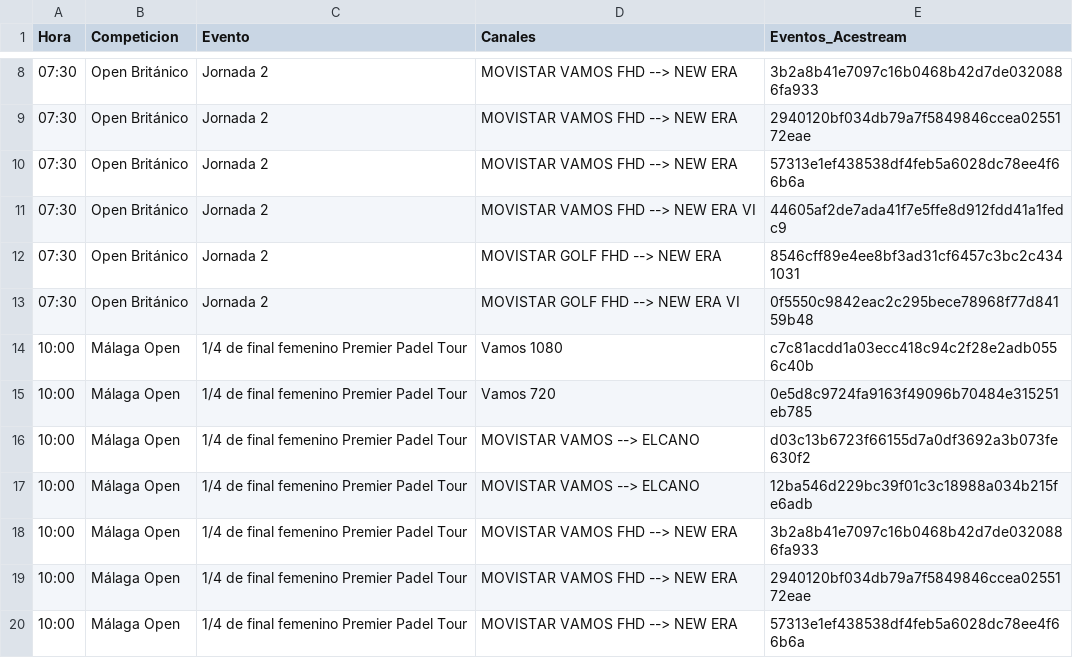
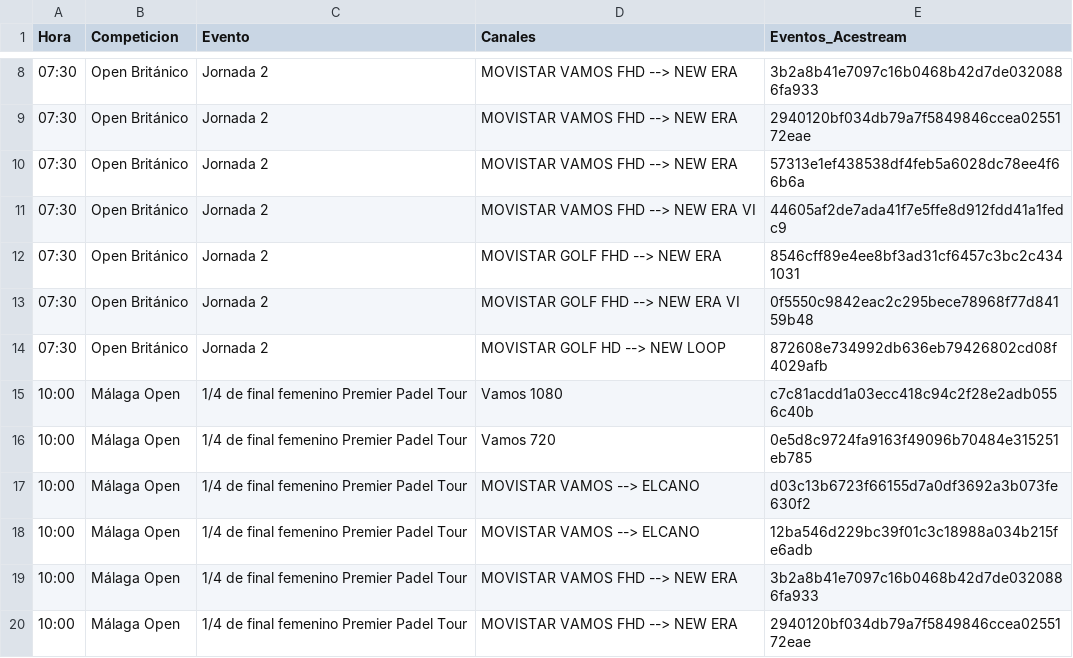
Before and after one commit to ezdakit/zukzeuk_listas, a CSV file: zz_eventos/eventos.csv, drawn as a sheet; only a part is shown, gaps mark what is left out; the shorter side is filled out with more unchanged rows.

```diff
--- a/zz_eventos/eventos.csv
+++ b/zz_eventos/eventos.csv
@@ -13,2 +13,3 @@ Hora,Competicion,Evento,Canales,Eventos_Acestream
 07:30,Open Británico,Jornada 2,MOVISTAR GOLF FHD --> NEW ERA VI,0f5550c9842eac2c295bece78968f77d84159b48
+07:30,Open Británico,Jornada 2,MOVISTAR GOLF HD --> NEW LOOP,872608e734992db636eb79426802cd08f4029afb
 10:00,Málaga Open,1/4 de final femenino Premier Padel Tour,Vamos 1080,c7c81acdd1a03ecc418c94c2f28e2adb0556c40b
```
Also changed, not shown: 5 other files.
